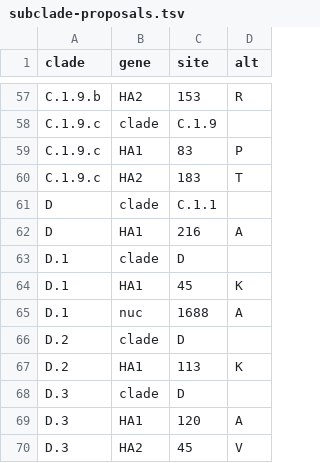
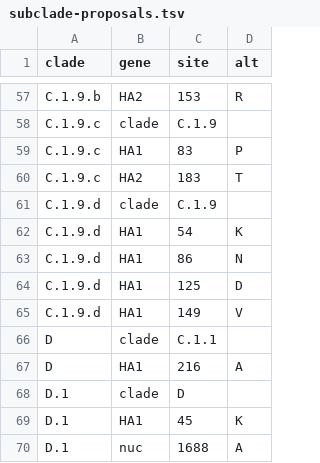
Before and after one commit to influenza-clade-nomenclature/seasonal_A-H1N1pdm_HA, a TSV file: .auto-generated/subclade-proposals.tsv, drawn as a sheet; only a part is shown, gaps mark what is left out; the shorter side is filled out with more unchanged rows.

Commit message:
update auto-generated files

```diff
--- a/.auto-generated/subclade-proposals.tsv
+++ b/.auto-generated/subclade-proposals.tsv
@@ -60,2 +60,7 @@ C.1.9.c	HA1	83	P
 C.1.9.c	HA2	183	T
+C.1.9.d	clade	C.1.9	
+C.1.9.d	HA1	54	K
+C.1.9.d	HA1	86	N
+C.1.9.d	HA1	125	D
+C.1.9.d	HA1	149	V
 D	clade	C.1.1	
```
